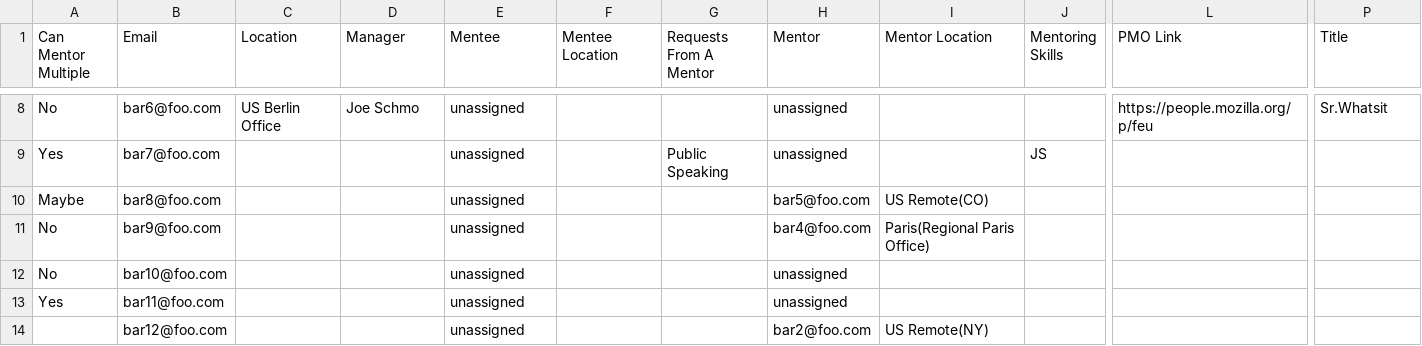
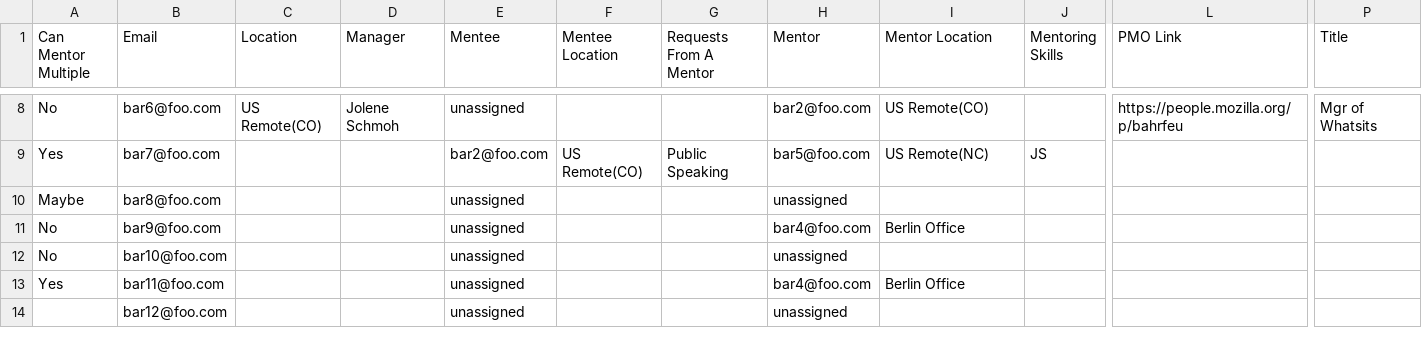
Before and after one commit to mozilla/matchmaker, a CSV file: examples/mentorship/output.csv, drawn as a sheet; only a part is shown, gaps mark what is left out; the diff covers the shown part only; the diff names each change by its address in the sheet, - before the commit and + after, or states it on an @@ line.

```diff
--- a/examples/mentorship/output.csv
+++ b/examples/mentorship/output.csv
-C8 (Location): US Berlin Office
+C8 (Location): US Remote(CO)
-D8 (Manager): Joe Schmo
+D8 (Manager): Jolene Schmoh
-H8 (Mentor): unassigned
+H8 (Mentor): bar2@foo.com
-I8 (Mentor Location): (empty)
+I8 (Mentor Location): US Remote(CO)
-L8 (PMO Link): https://people.mozilla.org/p/feu
+L8 (PMO Link): https://people.mozilla.org/p/bahrfeu
-P8 (Title): Sr.Whatsit
+P8 (Title): Mgr of Whatsits
-E9 (Mentee): unassigned
+E9 (Mentee): bar2@foo.com
-F9 (Mentee Location): (empty)
+F9 (Mentee Location): US Remote(CO)
-H9 (Mentor): unassigned
+H9 (Mentor): bar5@foo.com
-I9 (Mentor Location): (empty)
+I9 (Mentor Location): US Remote(NC)
-H10 (Mentor): bar5@foo.com
+H10 (Mentor): unassigned
-I10 (Mentor Location): US Remote(CO)
+I10 (Mentor Location): (empty)
-I11 (Mentor Location): Paris(Regional Paris Office)
+I11 (Mentor Location): Berlin Office
-H13 (Mentor): unassigned
+H13 (Mentor): bar4@foo.com
-I13 (Mentor Location): (empty)
+I13 (Mentor Location): Berlin Office
-H14 (Mentor): bar2@foo.com
+H14 (Mentor): unassigned
-I14 (Mentor Location): US Remote(NY)
+I14 (Mentor Location): (empty)
```
Also changed, not shown: 34 edited cells elsewhere in this file, examples/mentorship/input-people-data.csv, examples/mentorship/input.csv, 3 other files.
